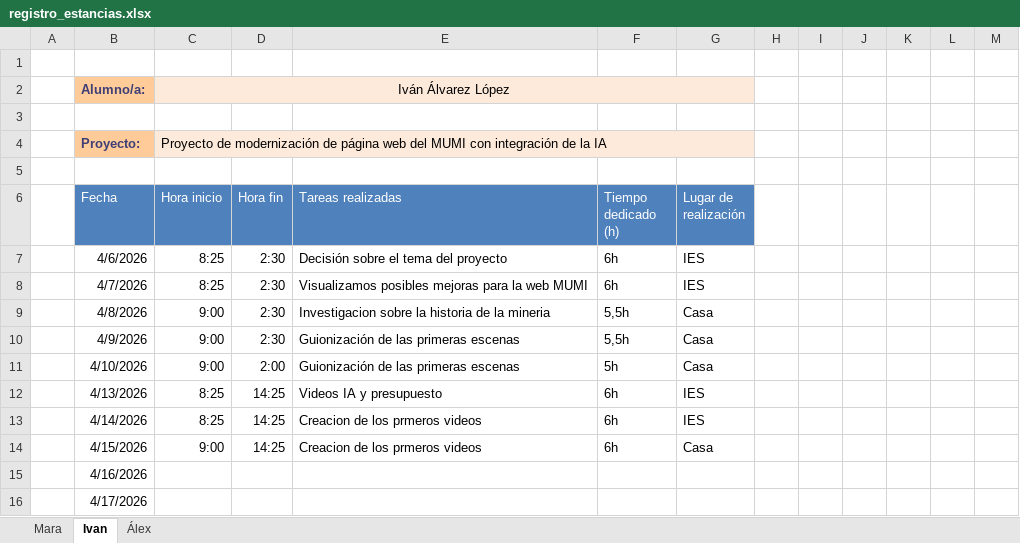
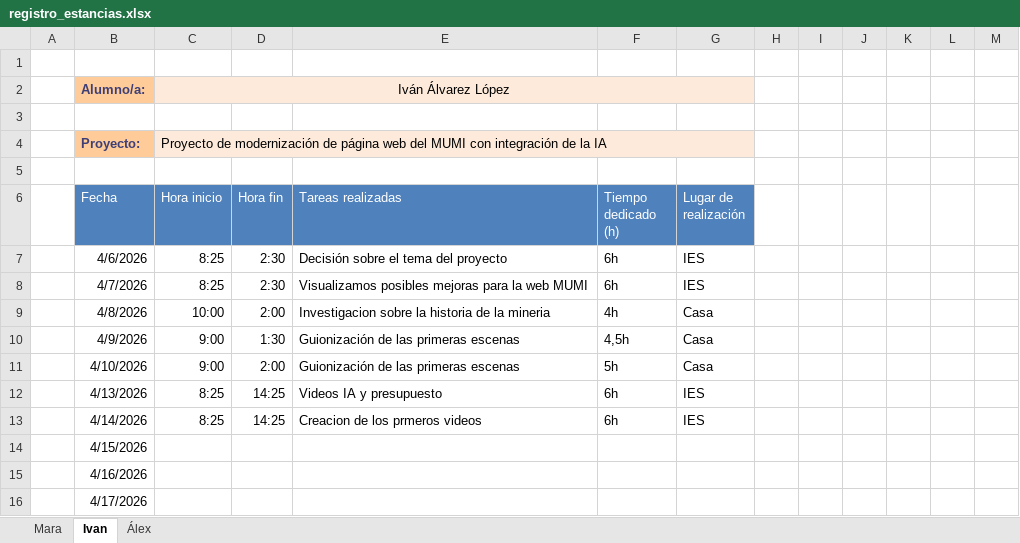
Before and after one commit to 25aleex/Practicas, an Excel workbook: registro_estancias.xlsx, sheet Ivan, drawn as a sheet; values as stored, in another font and other column widths than the file's, no borders; table styles not drawn; the diff names each change by its address in the sheet, - before the commit and + after, or states it on an @@ line.

```diff
--- a/registro_estancias.xlsx (sheet Ivan)
+++ b/registro_estancias.xlsx (sheet Ivan)
-C9 (Hora inicio): 9:00
+C9 (Hora inicio): 10:00
-D9 (Hora fin): 2:30
+D9 (Hora fin): 2:00
-F9 (Tiempo dedicado (h)): 5,5h
+F9 (Tiempo dedicado (h)): 4h
-D10 (Hora fin): 2:30
+D10 (Hora fin): 1:30
-F10 (Tiempo dedicado (h)): 5,5h
+F10 (Tiempo dedicado (h)): 4,5h
-C14 (Hora inicio): 9:00
+C14 (Hora inicio): (empty)
-D14 (Hora fin): 14:25
+D14 (Hora fin): (empty)
-E14 (Tareas realizadas): Creacion de los prmeros videos
+E14 (Tareas realizadas): (empty)
-F14 (Tiempo dedicado (h)): 6h
+F14 (Tiempo dedicado (h)): (empty)
-G14 (Lugar de realización): Casa
+G14 (Lugar de realización): (empty)
```
Also changed, not shown: sheet Álex, sheet Mara.
